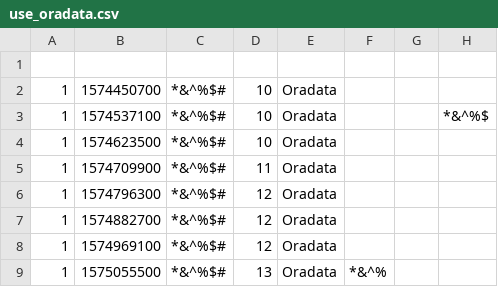
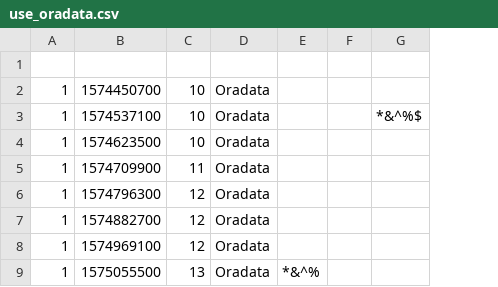
Before and after one commit to tesemnikov-av/files-rep, a CSV file: use_oradata.csv, drawn as a sheet; only a part is shown; the diff names each change by its address in the sheet, - before the commit and + after, or states it on an @@ line.

Commit message:
Update use_oradata.csv

```diff
--- a/use_oradata.csv
+++ b/use_oradata.csv
-column C, rows 2-9: all *&^%$#
```
